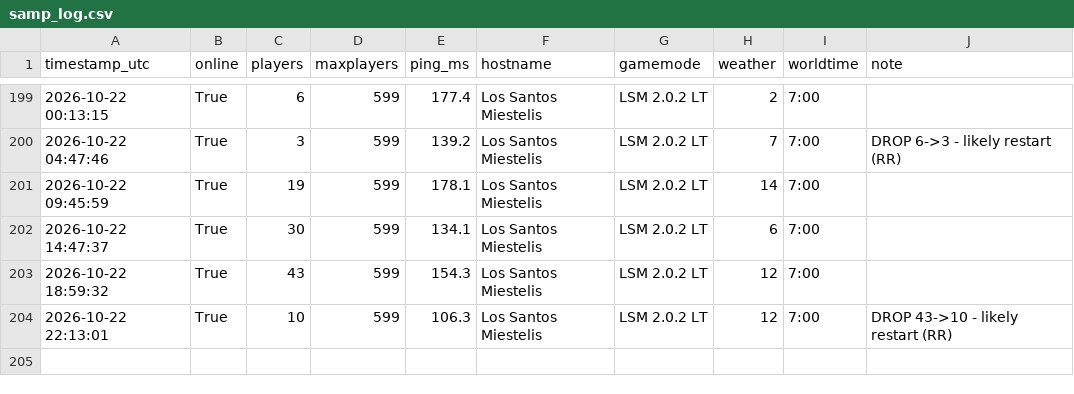
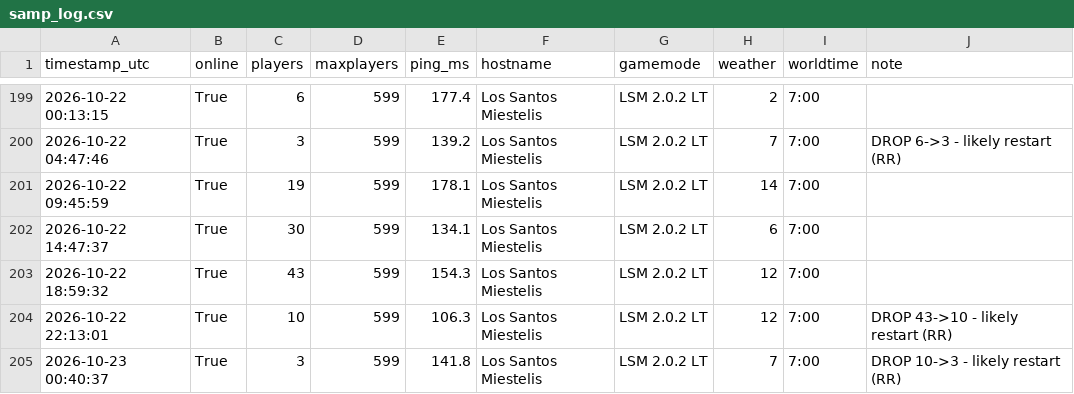
Before and after one commit to Garavitos/samp-monitor, a CSV file: samp_log.csv, drawn as a sheet; only a part is shown, gaps mark what is left out.

```diff
--- a/samp_log.csv
+++ b/samp_log.csv
@@ -204 +204,2 @@ timestamp_utc,online,players,maxplayers,ping_ms,hostname,gamemode,weather,worldt
 2026-10-22 22:13:01,True,10,599,106.3,Los Santos Miestelis,LSM 2.0.2 LT,12,7:00,DROP 43->10 - likely restart (RR)
+2026-10-23 00:40:37,True,3,599,141.8,Los Santos Miestelis,LSM 2.0.2 LT,7,7:00,DROP 10->3 - likely restart (RR)
```
